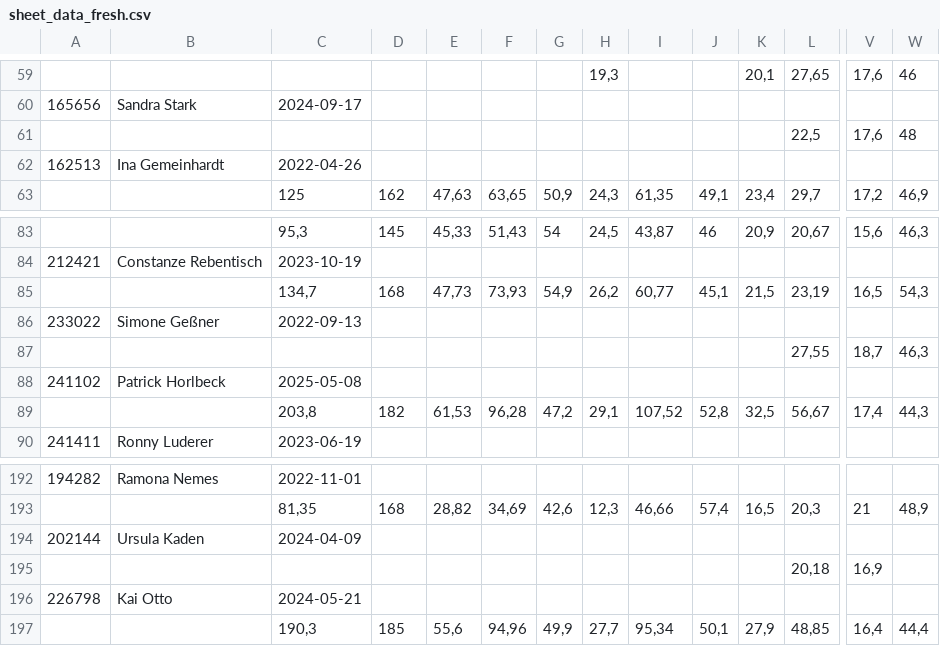
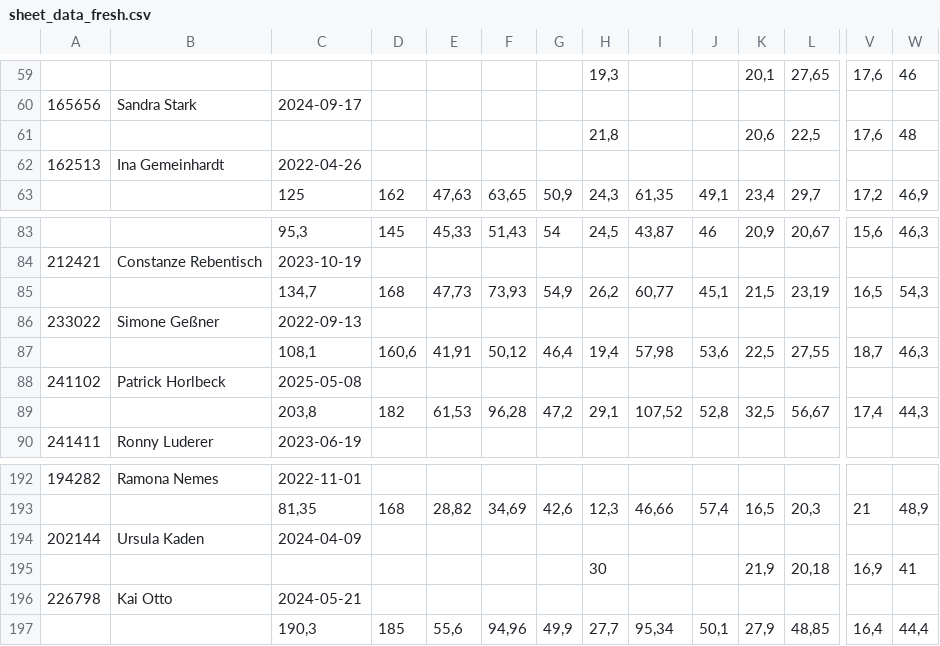
Before and after one commit to wp-dev-RdnIgr/hospital, a CSV file: sheet_data_fresh.csv, drawn as a sheet; only a part is shown, gaps mark what is left out; the diff names each change by its address in the sheet, - before the commit and + after, or states it on an @@ line.

```diff
--- a/sheet_data_fresh.csv
+++ b/sheet_data_fresh.csv
-H61: (empty)
+H61: 21,8
-K61: (empty)
+K61: 20,6
-C87: (empty)
+C87: 108,1
-D87: (empty)
+D87: 160,6
-E87: (empty)
+E87: 41,91
-F87: (empty)
+F87: 50,12
-G87: (empty)
+G87: 46,4
-H87: (empty)
+H87: 19,4
-I87: (empty)
+I87: 57,98
-J87: (empty)
+J87: 53,6
-K87: (empty)
+K87: 22,5
-H195: (empty)
+H195: 30
-K195: (empty)
+K195: 21,9
-W195: (empty)
+W195: 41
```
Also changed, not shown: 2 other files.
